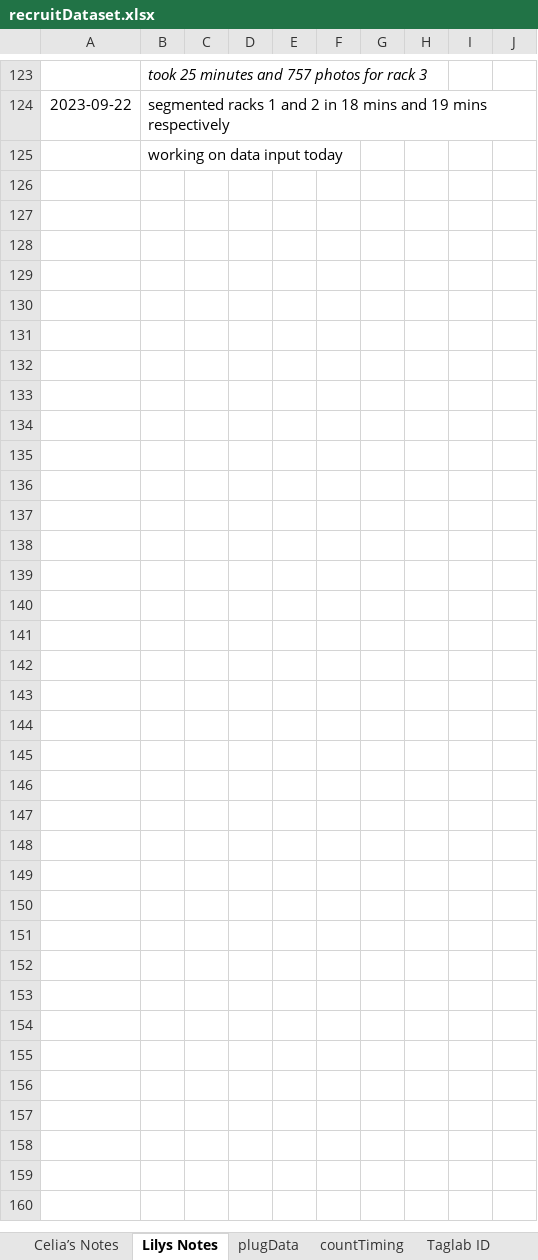
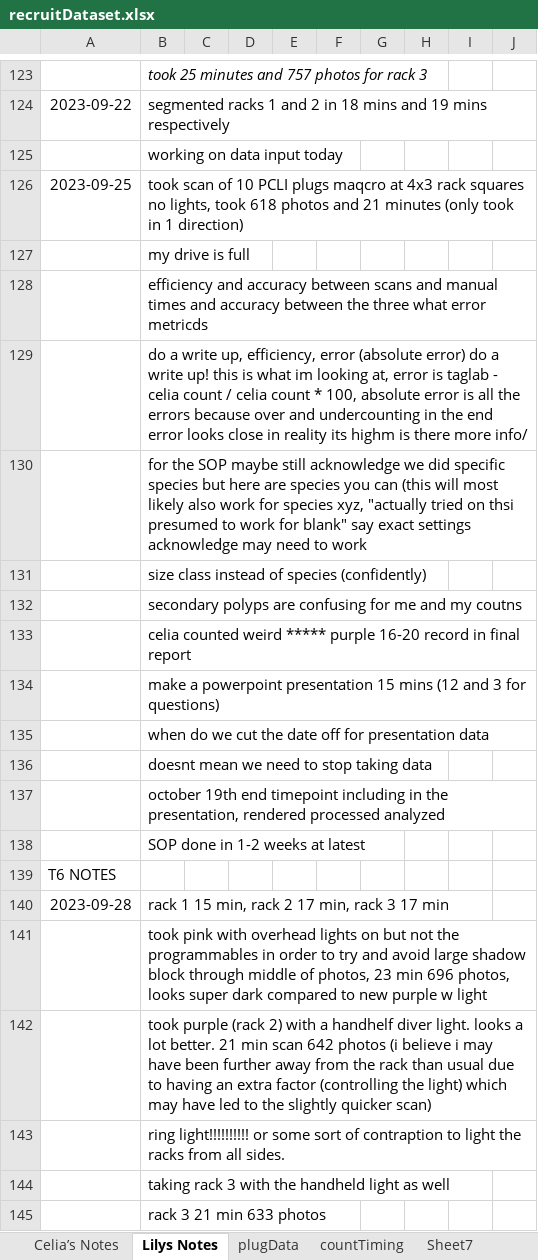
Before and after one commit to LilyGullett/recruitPilot, an Excel workbook: data/recruitDataset.xlsx, sheet Lilys Notes, drawn as a sheet; only a part is shown, gaps mark what is left out; values as stored, in another font and other column widths than the file's, no borders; charts and pictures not drawn; the diff covers the shown part only; the diff names each change by its address in the sheet, - before the commit and + after, or states it on an @@ line.

Commit message:
Beginning data analysis for accuracy by plugs

```diff
--- a/data/recruitDataset.xlsx (sheet Lilys Notes)
+++ b/data/recruitDataset.xlsx (sheet Lilys Notes)
+sheet tab: Sheet7
+row 126: 2023-09-25 | took scan of 10 PCLI plugs maqcro at 4x3 rack squares no lights, took 618 photos and 21 minutes (only took in 1 direction)
+row 127:  | my drive is full
+row 128:  | efficiency and accuracy between scans and manual times and accuracy between the three what error metricds
+row 129:  | do a write up, efficiency, error (absolute error) do a write up! this is what im looking at, error is taglab - celia count / celia count * 100, absolute error is all the errors because over and undercounting in the end error looks close in reality its highm is there more info/
+row 130:  | for the SOP maybe still acknowledge we did specific species but here are species you can (this will most likely also work for species xyz, "actually tried on thsi presumed to work for blank" say exact settings acknowledge may need to work
+row 131:  | size class instead of species (confidently)
+row 132:  | secondary polyps are confusing for me and my coutns
+row 133:  | celia counted weird ***** purple 16-20 record in final report
+row 134:  | make a powerpoint presentation 15 mins (12 and 3 for questions)
+row 135:  | when do we cut the date off for presentation data
+row 136:  | doesnt mean we need to stop taking data
+row 137:  | october 19th end timepoint including in the presentation, rendered processed analyzed
+row 138:  | SOP done in 1-2 weeks at latest
+row 139: T6 NOTES
+row 140: 2023-09-28 | rack 1 15 min, rack 2 17 min, rack 3 17 min
+row 141:  | took pink with overhead lights on but not the programmables in order to try and avoid large shadow block through middle of photos, 23 min 696 photos, looks super dark compared to new purple w light
+row 142:  | took purple (rack 2) with a handhelf diver light. looks a lot better. 21 min scan 642 photos (i believe i may have been further away from the rack than usual due to having an extra factor (controlling the light) which may have led to the slightly quicker scan)
+row 143:  | ring light!!!!!!!!!! or some sort of contraption to light the racks from all sides.
+row 144:  | taking rack 3 with the handheld light as well
+row 145:  | rack 3 21 min 633 photos
```
Also changed, not shown: 30 added rows elsewhere in this sheet, sheet plugData, sheet Taglab ID, sheet countTiming, sheet Celia’s Notes, charts or pictures, 2 other files.
